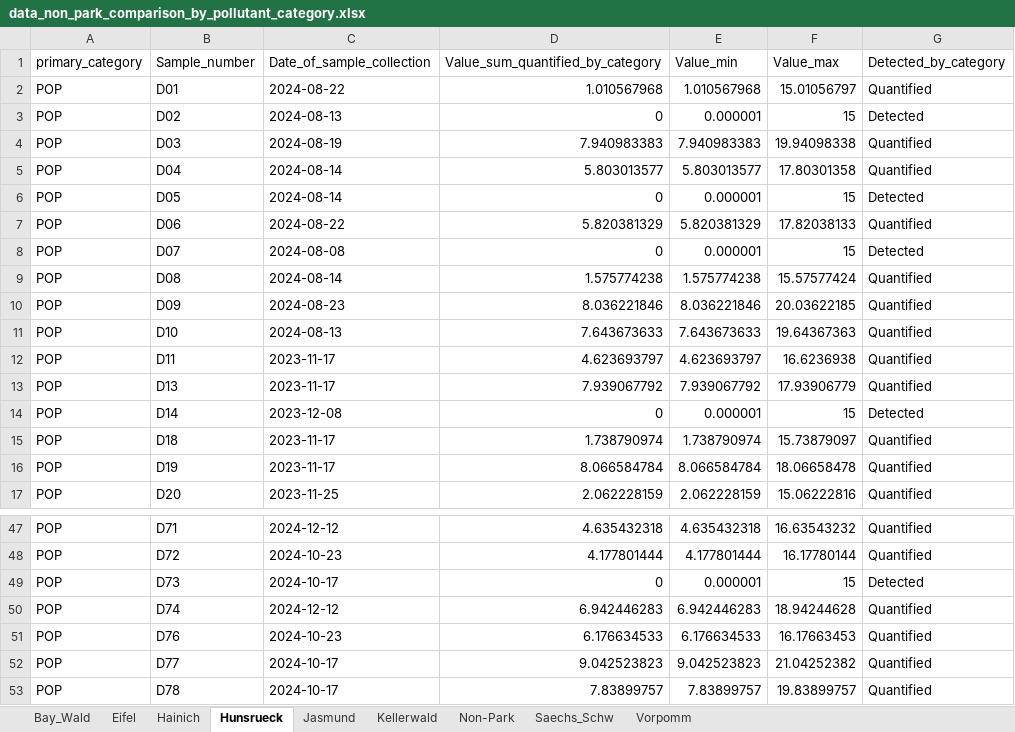
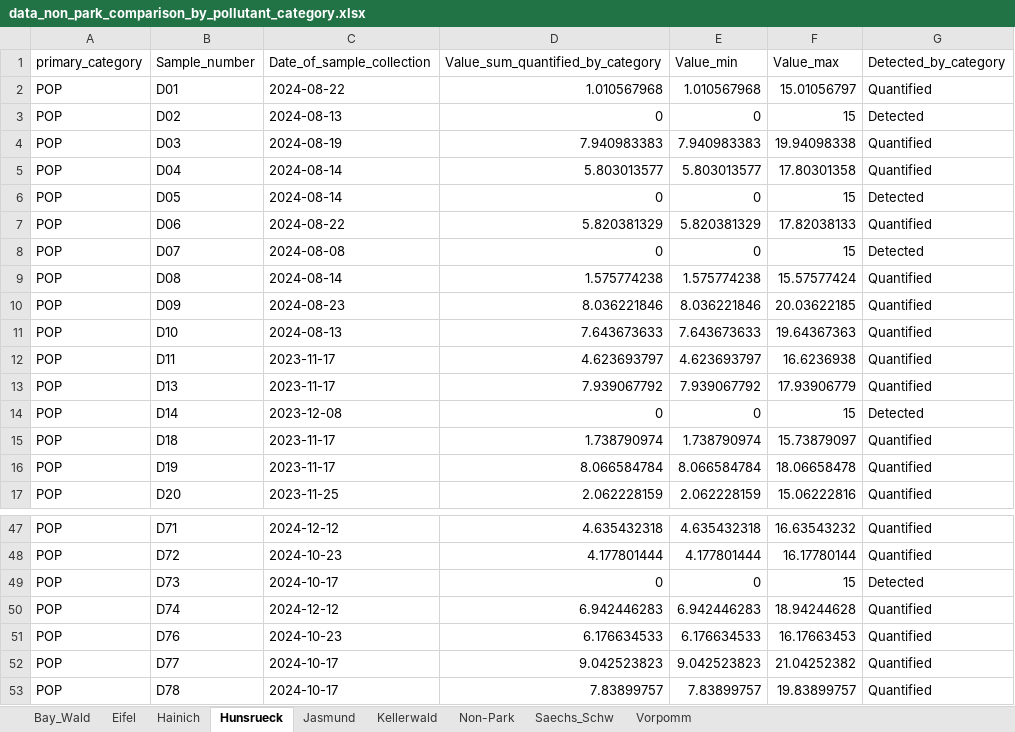
Before and after one commit to kit-health-statistics/wildlife_pollution_analysis, an Excel workbook: data/data_non_park_comparison_by_pollutant_category.xlsx, sheet Hunsrueck, drawn as a sheet; only a part is shown, gaps mark what is left out; values as stored, in another font and other column widths than the file's, no borders; the diff covers the shown part only; the diff names each change by its address in the sheet, - before the commit and + after, or states it on an @@ line.

```diff
--- a/data/data_non_park_comparison_by_pollutant_category.xlsx (sheet Hunsrueck)
+++ b/data/data_non_park_comparison_by_pollutant_category.xlsx (sheet Hunsrueck)
-E3 (Value_min): 0.000001
+E3 (Value_min): 0
-E6 (Value_min): 0.000001
+E6 (Value_min): 0
-E8 (Value_min): 0.000001
+E8 (Value_min): 0
-E14 (Value_min): 0.000001
+E14 (Value_min): 0
-E49 (Value_min): 0.000001
+E49 (Value_min): 0
```
Also changed, not shown: 53 edited cells elsewhere in this sheet, sheet Eifel, sheet Hainich, sheet Jasmund, sheet Vorpomm, sheet Saechs_Schw, sheet Non-Park, 2 more sheets, data/data_by_pollutant_category.xlsx, tables/model_summaries.xlsx, 17 other files.
